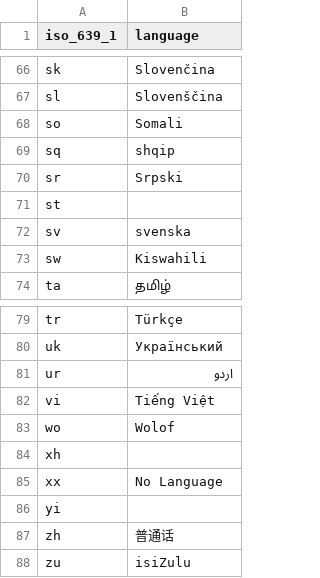
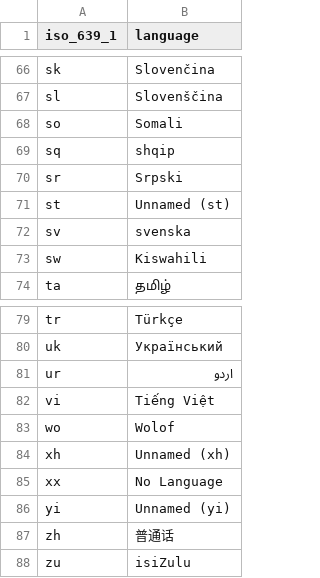
Before and after one commit to arrozet/MOMDB, a CSV file: database/datasets/extract/cleaned/SpokenLanguage.csv, drawn as a sheet; only a part is shown, gaps mark what is left out; the diff covers the shown part only.

```diff
--- a/database/datasets/extract/cleaned/SpokenLanguage.csv
+++ b/database/datasets/extract/cleaned/SpokenLanguage.csv
@@ -70,3 +70,3 @@ sq,shqip
 sr,Srpski
-st,
+st,Unnamed (st)
 sv,svenska
@@ -83,5 +83,5 @@ vi,Tiếng Việt
 wo,Wolof
-xh,
+xh,Unnamed (xh)
 xx,No Language
-yi,
+yi,Unnamed (yi)
 zh,普通话
```
Also changed, not shown: 23 edited cells elsewhere in this file, database/datasets/extract/cleaned/CrewRole.csv, database/datasets/extract/cleaned/Keywords.csv, 11 other files.
